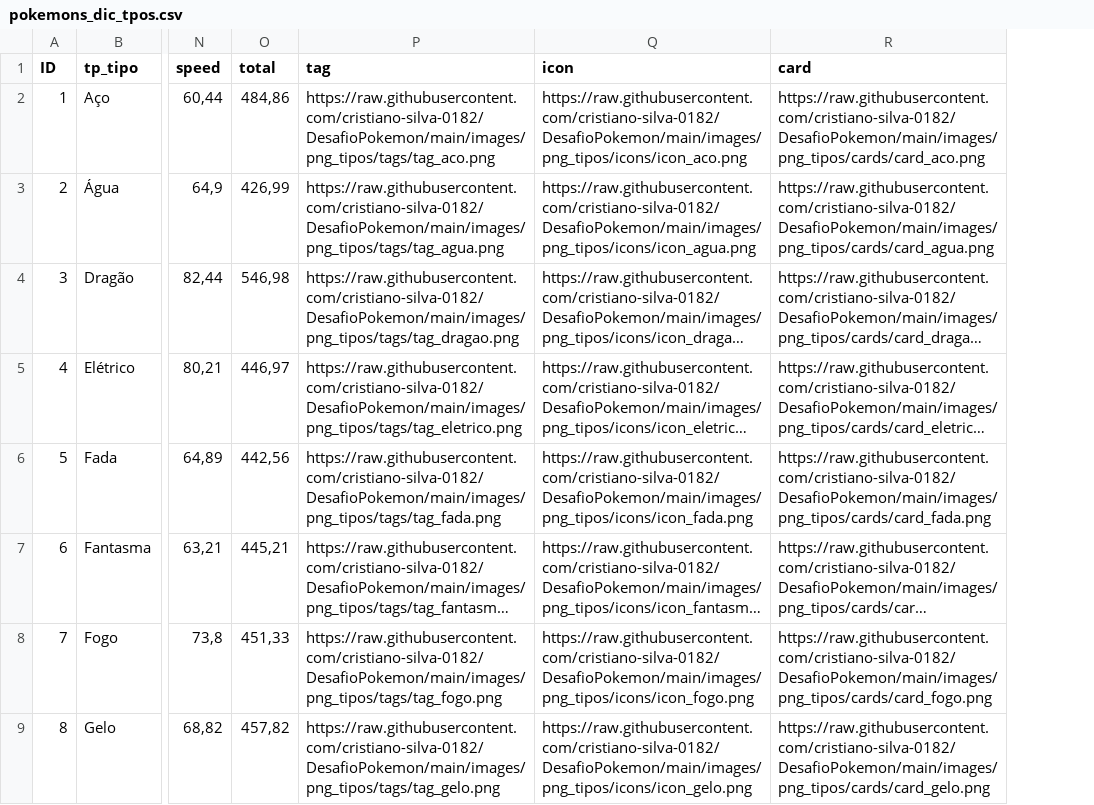
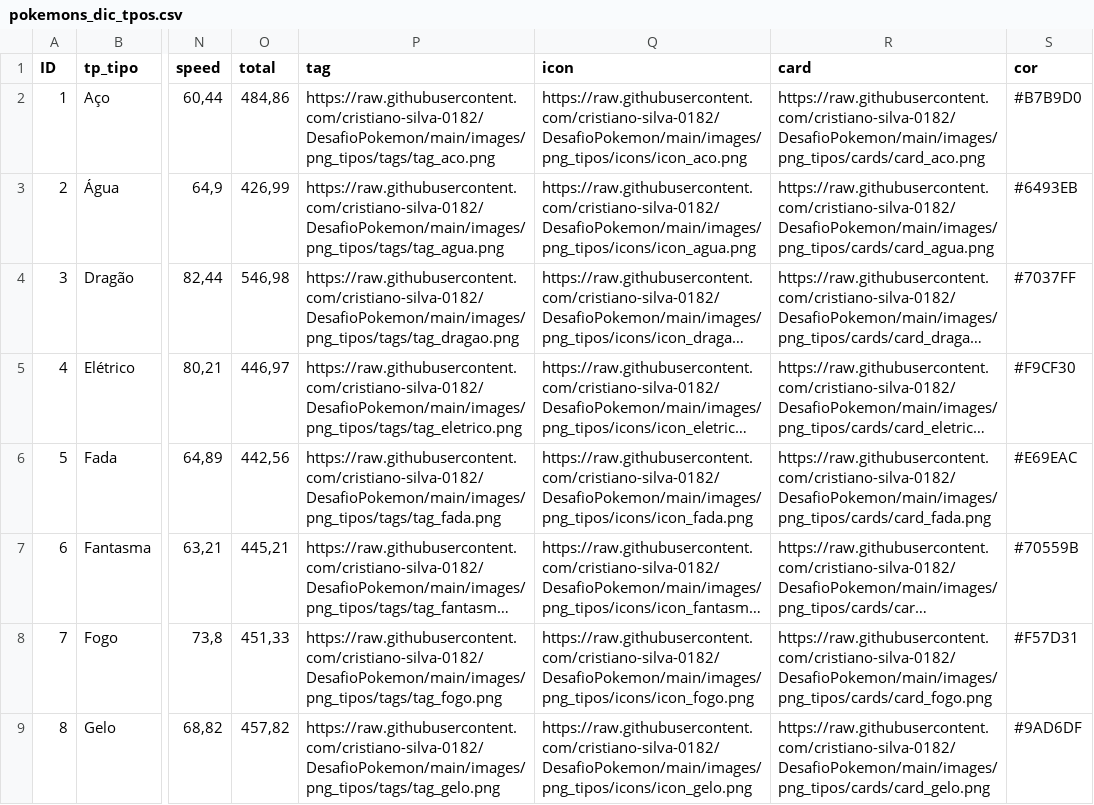
Before and after one commit to cristiano-silva-0182/DesafioPokemon, a CSV file: datasets/pokemons_dic_tpos.csv, drawn as a sheet; only a part is shown, gaps mark what is left out; long unchanged cells end in …; the diff names each change by its address in the sheet, - before the commit and + after, or states it on an @@ line.

Commit message:
Update pokemons_dic_tpos.csv

```diff
--- a/datasets/pokemons_dic_tpos.csv
+++ b/datasets/pokemons_dic_tpos.csv
+column S (cor), rows 2-9: #B7B9D0 | #6493EB | #7037FF | #F9CF30 | #E69EAC | #70559B | #F57D31 | #9AD6DF
```
